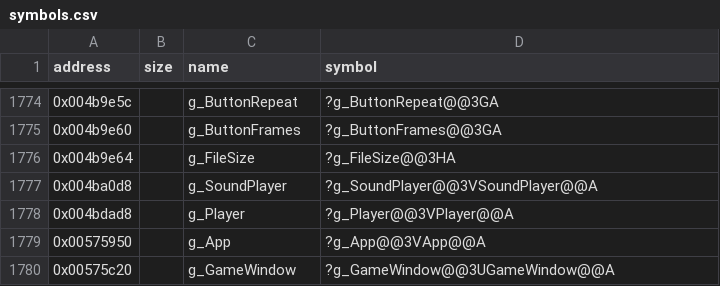
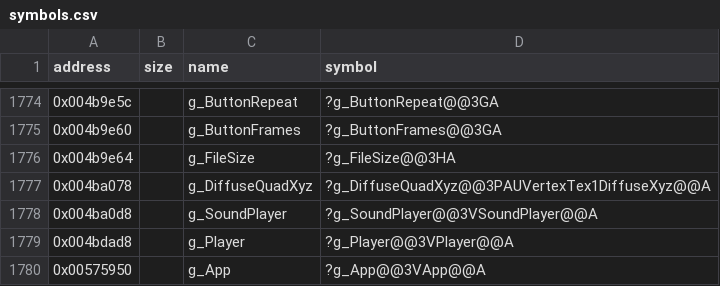
Before and after one commit to Cirno-Labs/th07, a CSV file: config/symbols.csv, drawn as a sheet; only a part is shown, gaps mark what is left out; the shorter side is filled out with more unchanged rows; the diff names each change by its address in the sheet, - before the commit and + after, or states it on an @@ line.

Commit message:
Decompile SpriteEngine::CreateQuad (0x44d630)
Ported from th06 unchanged. Names g_DiffuseQuadXyz (0x4ba078) and
SpriteEngine::quad (+0x2e4e0).

```diff
--- a/config/symbols.csv
+++ b/config/symbols.csv
+row 1777: 0x004ba078 |  | g_DiffuseQuadXyz | ?g_DiffuseQuadXyz@@3PAUVertexTex1DiffuseXyz@@A
```
Also changed, not shown: 3 other files.
